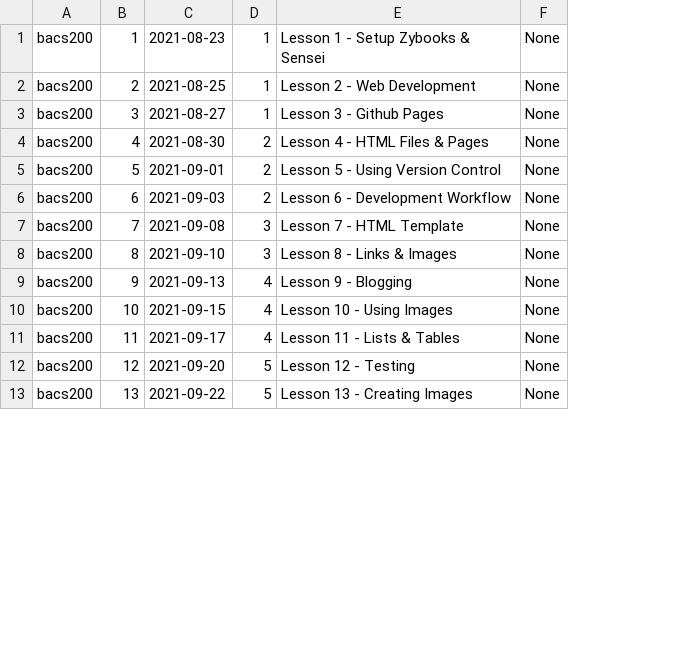
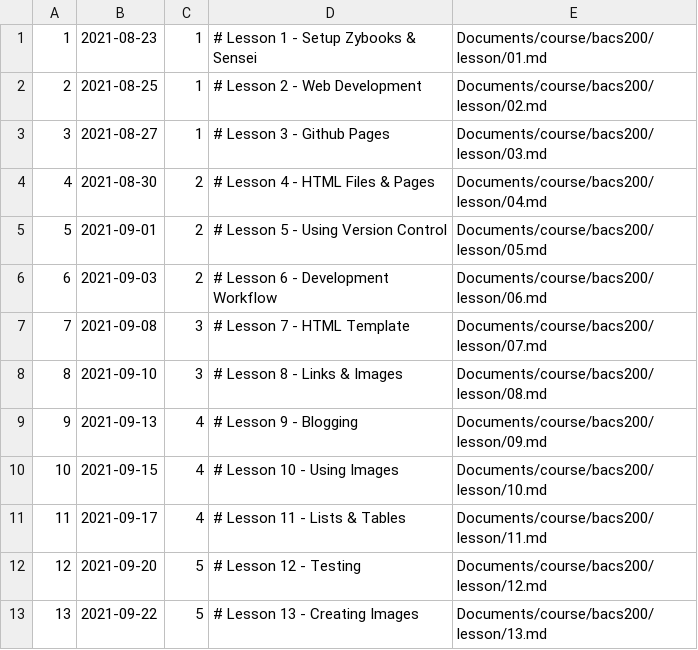
Before and after one commit to Mark-Seaman/UNC-BACS200-2021-Fall, a CSV file: markdown/lessons.csv, drawn as a sheet; only a part is shown; removed rows and columns are numbered as before the commit, all else as after; the diff names each change by its address in the sheet, - before the commit and + after, or states it on an @@ line.

Commit message:
New lessons

```diff
--- a/markdown/lessons.csv
+++ b/markdown/lessons.csv
-column A, rows 1-13: all bacs200
-column E, rows 1-13: Lesson 1 - Setup Zybooks & Sensei | Lesson 2 - Web Development | Lesson 3 - Github Pages | Lesson 4 - HTML Files & Pages | Lesson 5 - Using Version Control | Lesson 6 - Development Workflow | Lesson 7 - HTML Template | Lesson 8 - Links & Images | Lesson 9 - Blogging | Lesson 10 - Using Images | Lesson 11 - Lists & Tables | Lesson 12 - Testing | Lesson 13 - Creating Images
-column F, rows 1-13: all None
+column D, rows 1-13: # Lesson 1 - Setup Zybooks & Sensei | # Lesson 2 - Web Development | # Lesson 3 - Github Pages | # Lesson 4 - HTML Files & Pages | # Lesson 5 - Using Version Control | # Lesson 6 - Development Workflow | # Lesson 7 - HTML Template | # Lesson 8 - Links & Images | # Lesson 9 - Blogging | # Lesson 10 - Using Images | # Lesson 11 - Lists & Tables | # Lesson 12 - Testing | # Lesson 13 - Creating Images
+column E, rows 1-13: Documents/course/bacs200/lesson/01.md | Documents/course/bacs200/lesson/02.md | Documents/course/bacs200/lesson/03.md | Documents/course/bacs200/lesson/04.md | Documents/course/bacs200/lesson/05.md | Documents/course/bacs200/lesson/06.md | Documents/course/bacs200/lesson/07.md | Documents/course/bacs200/lesson/08.md | Documents/course/bacs200/lesson/09.md | Documents/course/bacs200/lesson/10.md | Documents/course/bacs200/lesson/11.md | Documents/course/bacs200/lesson/12.md | Documents/course/bacs200/lesson/13.md
```
Also changed, not shown: 1 other file.
